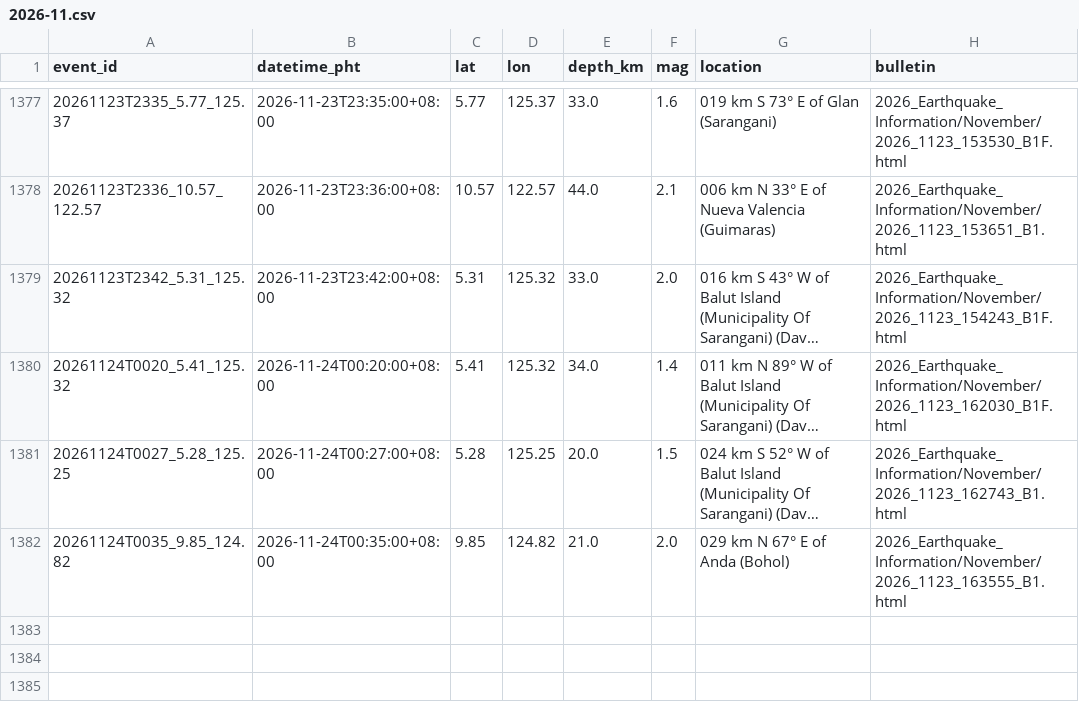
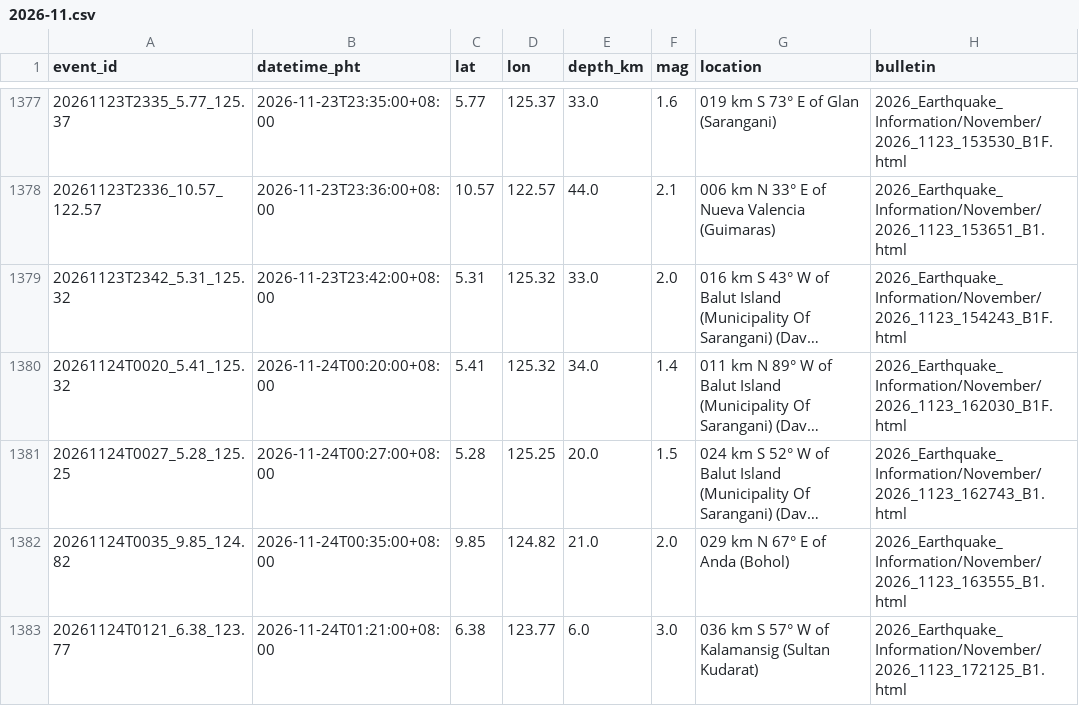
Before and after one commit to krystasis/ph-hazards, a CSV file: data/earthquakes/2026-11.csv, drawn as a sheet; only a part is shown, gaps mark what is left out; long unchanged cells end in …; the diff names each change by its address in the sheet, - before the commit and + after, or states it on an @@ line.

```diff
--- a/data/earthquakes/2026-11.csv
+++ b/data/earthquakes/2026-11.csv
+row 1383: 20261124T0121_6.38_123.77 | 2026-11-24T01:21:00+08:00 | 6.38 | 123.77 | 6.0 | 3.0 | 036 km S 57° W of Kalamansig (Sultan Kudarat) | 2026_Earthquake_Information/November/2026_1123_172125_B1.html
```
Also changed, not shown: data/river_levels/2026-11.csv, 3 other files.
